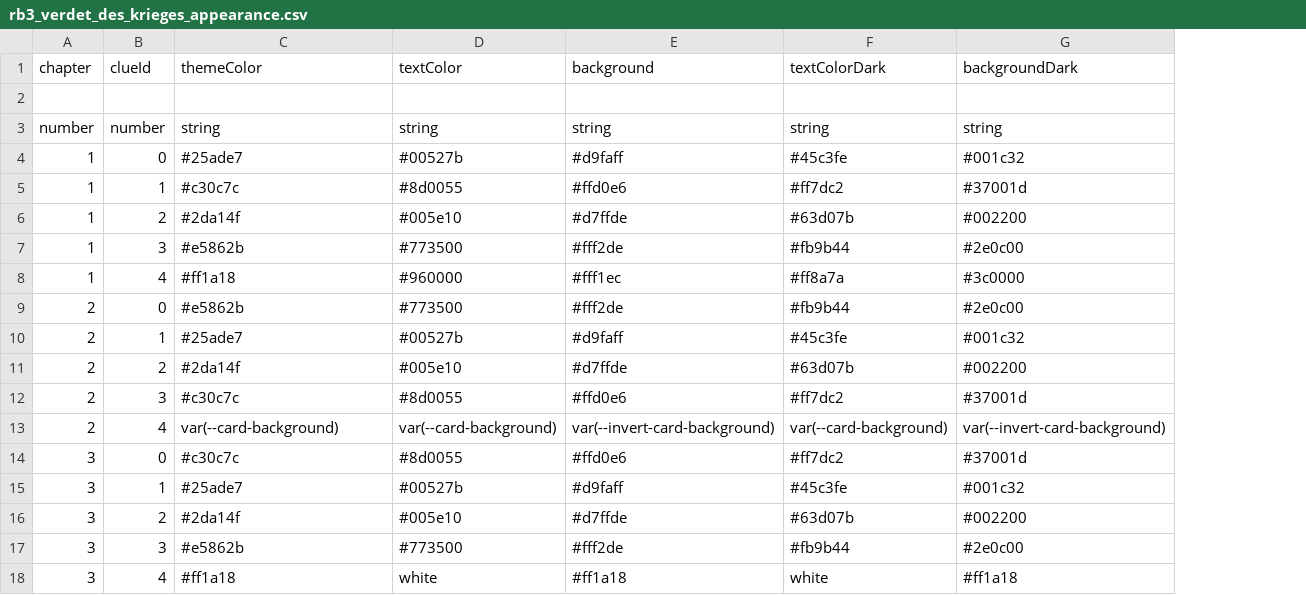
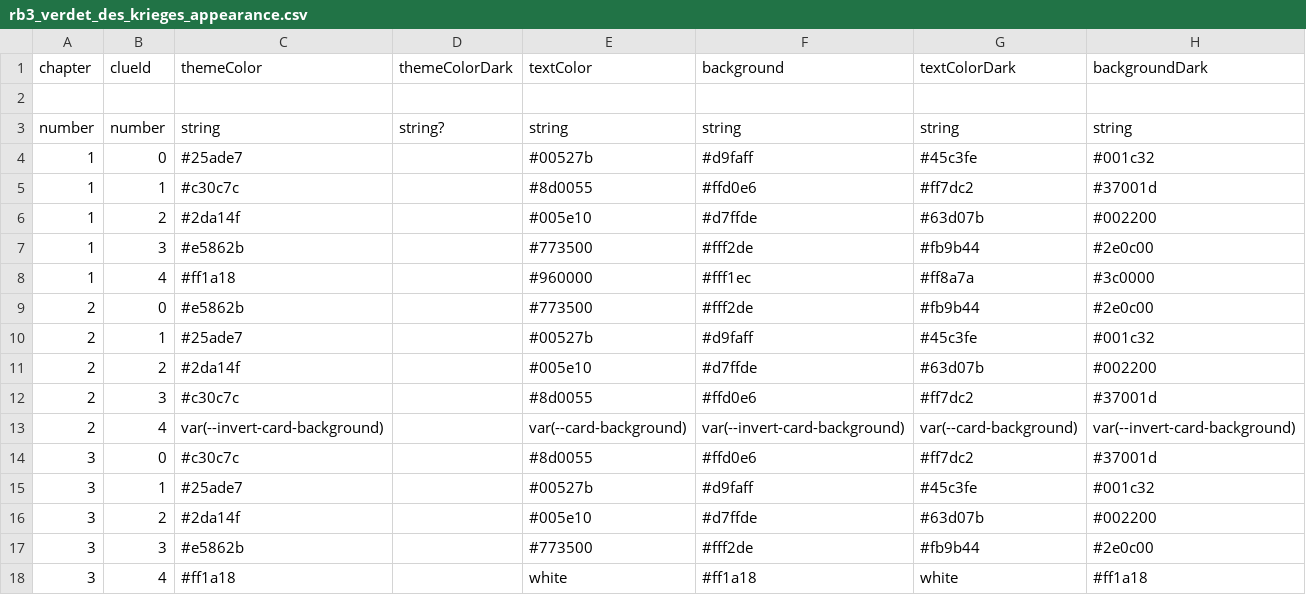
Before and after one commit to RoxCian/TheAsphyxiaOfEternity, a CSV file: server/data/contents/rb3_verdet_des_krieges_appearance.csv, drawn as a sheet; the diff names each change by its address in the sheet, - before the commit and + after, or states it on an @@ line.

Commit message:
Fix webui for RB collete Verdet des Krieges. Move some of comments to documentation inside docs/. Rewrite float and align size computation of tooltip component.

```diff
--- a/server/data/contents/rb3_verdet_des_krieges_appearance.csv
+++ b/server/data/contents/rb3_verdet_des_krieges_appearance.csv
+column D (themeColorDark), row 3: string?
-C13 (themeColor): var(--card-background)
+C13 (themeColor): var(--invert-card-background)
```
Also changed, not shown: server/data/contents/rb3_verdet_des_krieges_content.csv, 17 other files.
